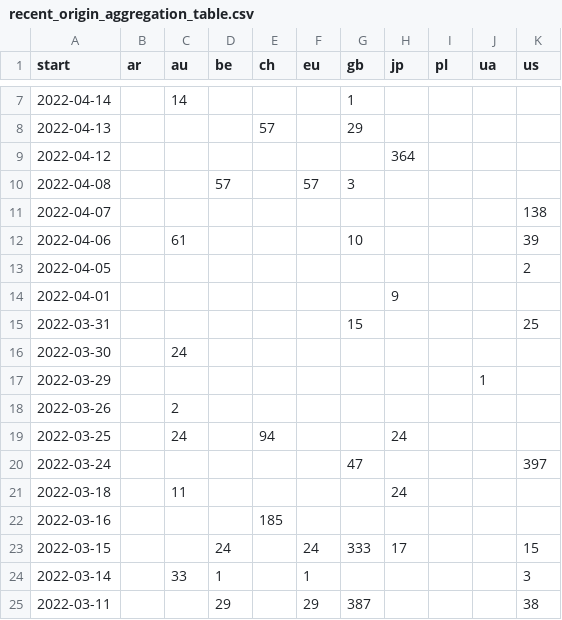
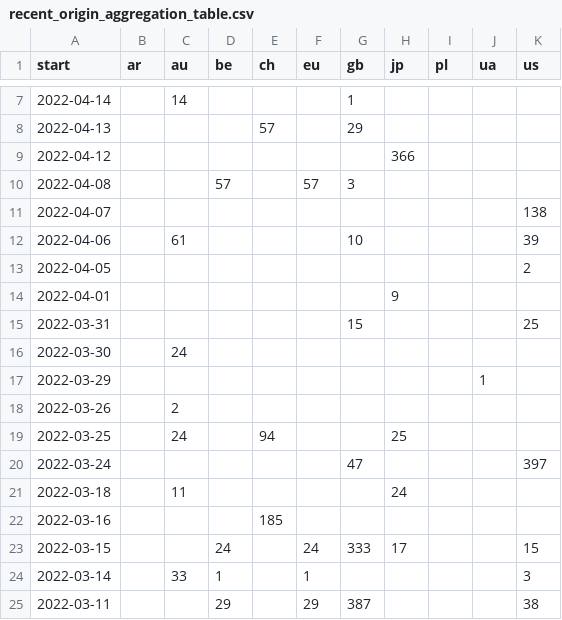
Before and after one commit to correctiv/ru-sanctions-dashboard, a CSV file: src/data/recent_origin_aggregation_table.csv, drawn as a sheet; only a part is shown, gaps mark what is left out.

Commit message:
:robot: automatic data build

```diff
--- a/src/data/recent_origin_aggregation_table.csv
+++ b/src/data/recent_origin_aggregation_table.csv
@@ -8,3 +8,3 @@ start,ar,au,be,ch,eu,gb,jp,pl,ua,us
 2022-04-13,,,,57,,29,,,,
-2022-04-12,,,,,,,364,,,
+2022-04-12,,,,,,,366,,,
 2022-04-08,,,57,,57,3,,,,
@@ -18,3 +18,3 @@ start,ar,au,be,ch,eu,gb,jp,pl,ua,us
 2022-03-26,,2,,,,,,,,
-2022-03-25,,24,,94,,,24,,,
+2022-03-25,,24,,94,,,25,,,
 2022-03-24,,,,,,47,,,,397
```
Also changed, not shown: src/data/recent_schema_aggregation_de.csv, src/data/recent_schema_aggregation_en.csv, 3 other files.
